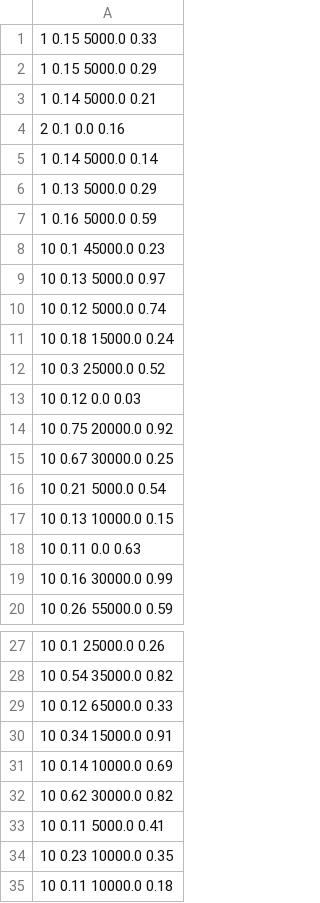
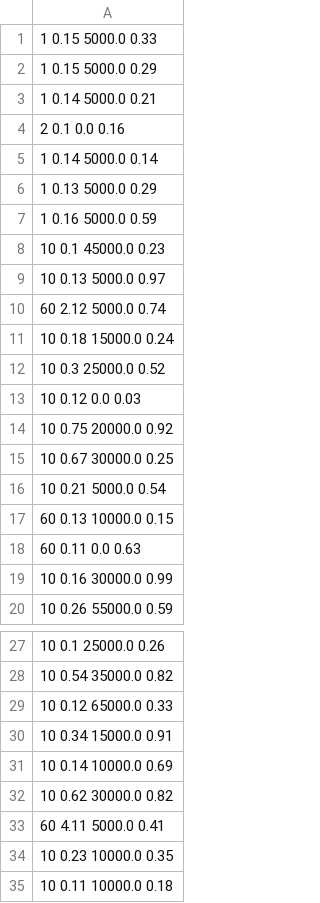
Before and after one commit to dineshappavoo/virtdc, a CSV file: data/vms/VM_Task_100.csv, drawn as a sheet; only a part is shown, gaps mark what is left out.

```diff
--- a/data/vms/VM_Task_100.csv
+++ b/data/vms/VM_Task_100.csv
@@ -9,3 +9,3 @@
 10 0.13 5000.0 0.97
-10 0.12 5000.0 0.74
+60 2.12 5000.0 0.74
 10 0.18 15000.0 0.24
@@ -16,4 +16,4 @@
 10 0.21 5000.0 0.54
-10 0.13 10000.0 0.15
-10 0.11 0.0 0.63
+60 0.13 10000.0 0.15
+60 0.11 0.0 0.63
 10 0.16 30000.0 0.99
@@ -32,3 +32,3 @@
 10 0.62 30000.0 0.82
-10 0.11 5000.0 0.41
+60 4.11 5000.0 0.41
 10 0.23 10000.0 0.35
```
Also changed, not shown: 14 other files.
